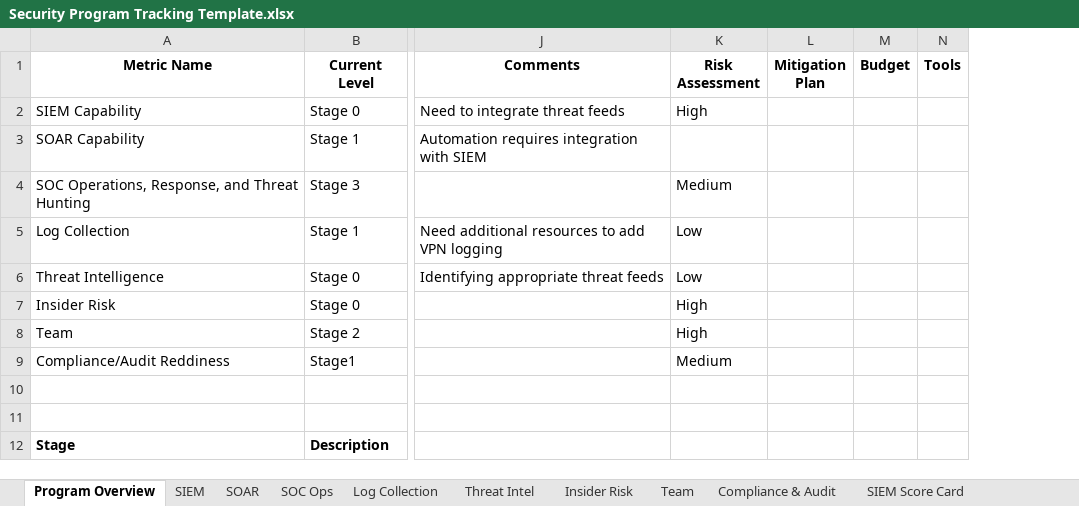
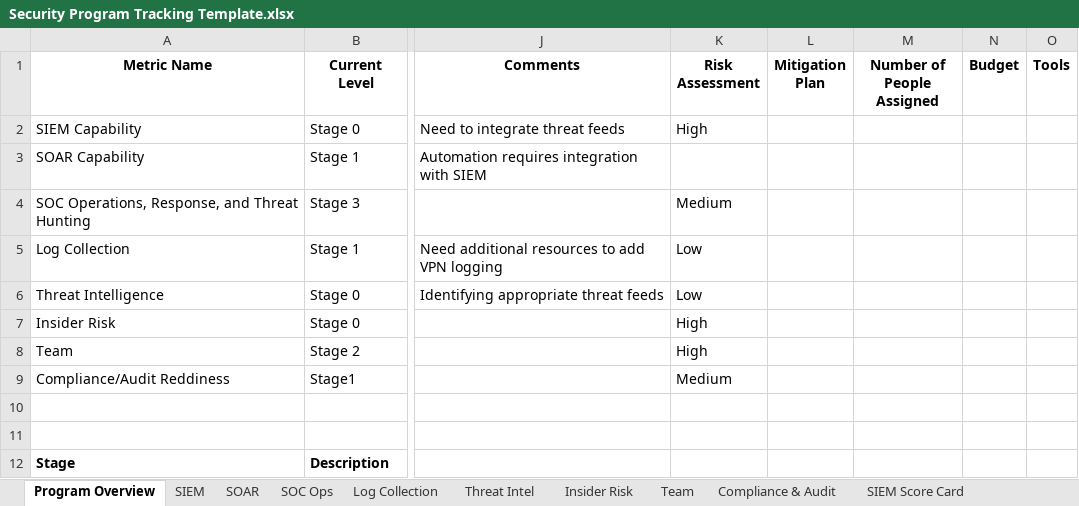
Before and after one commit to matt-snyder-stuff/Security-Maturity-Tracking, an Excel workbook: Security Program Tracking Template.xlsx, sheet Program Overview, drawn as a sheet; only a part is shown, gaps mark what is left out; values as stored, in another font and other column widths than the file's, no borders; the diff names each change by its address in the sheet, - before the commit and + after, or states it on an @@ line.

Commit message:
Update Security Program Tracking Template.xlsx

```diff
--- a/Security Program Tracking Template.xlsx (sheet Program Overview)
+++ b/Security Program Tracking Template.xlsx (sheet Program Overview)
+column M (Number of People Assigned), empty
```
Also changed, not shown: sheet SIEM, sheet SOC Ops, sheet Threat Intel, sheet Team, sheet Compliance & Audit, sheet SOAR, 2 more sheets.
